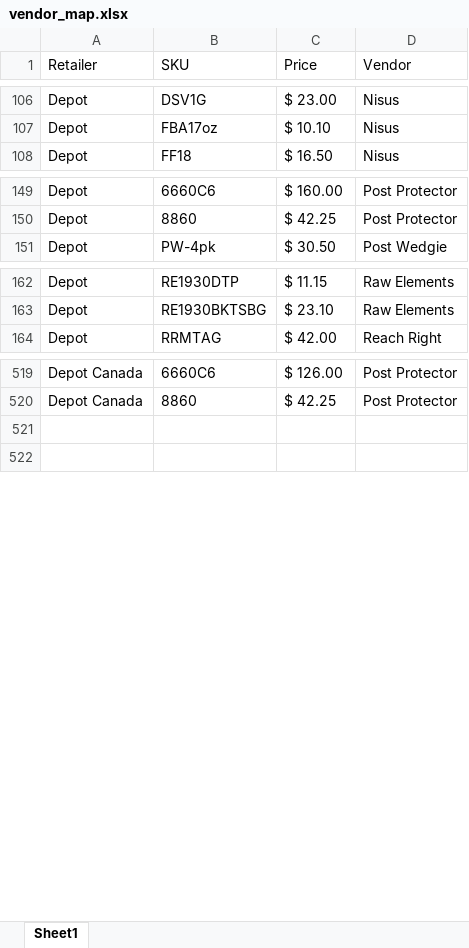
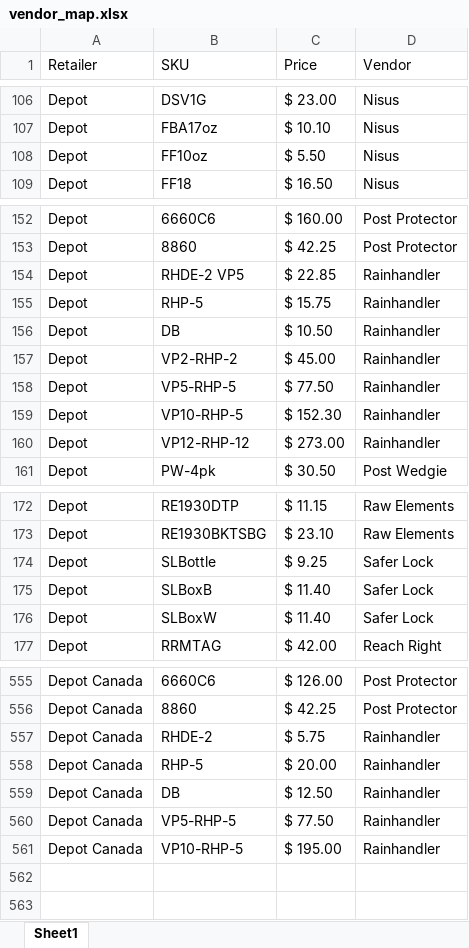
Before and after one commit to CornerstoneProductsGroup/Test, an Excel workbook: data/vendor_map.xlsx, sheet Sheet1, drawn as a sheet; only a part is shown, gaps mark what is left out; values as stored, in another font and other column widths than the file's, no borders; the diff covers the shown part only; the diff names each change by its address in the sheet, - before the commit and + after, or states it on an @@ line.

```diff
--- a/data/vendor_map.xlsx (sheet Sheet1)
+++ b/data/vendor_map.xlsx (sheet Sheet1)
+row 108: Depot | FF10oz | $ 5.50 | Nisus
+row 154: Depot | RHDE-2 VP5 | $ 22.85 | Rainhandler
+row 155: Depot | RHP-5 | $ 15.75 | Rainhandler
+row 156: Depot | DB | $ 10.50 | Rainhandler
+row 157: Depot | VP2-RHP-2 | $ 45.00 | Rainhandler
+row 158: Depot | VP5-RHP-5 | $ 77.50 | Rainhandler
+row 159: Depot | VP10-RHP-5 | $ 152.30 | Rainhandler
+row 160: Depot | VP12-RHP-12 | $ 273.00 | Rainhandler
+row 174: Depot | SLBottle | $ 9.25 | Safer Lock
+row 175: Depot | SLBoxB | $ 11.40 | Safer Lock
+row 176: Depot | SLBoxW | $ 11.40 | Safer Lock
+row 557: Depot Canada | RHDE-2 | $ 5.75 | Rainhandler
+row 558: Depot Canada | RHP-5 | $ 20.00 | Rainhandler
+row 559: Depot Canada | DB | $ 12.50 | Rainhandler
+row 560: Depot Canada | VP5-RHP-5 | $ 77.50 | Rainhandler
+row 561: Depot Canada | VP10-RHP-5 | $ 195.00 | Rainhandler
```
Also changed, not shown: 51 added rows, 1 moved row and 9 edited cells elsewhere in this sheet.
